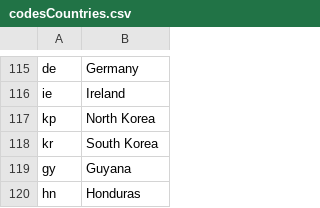
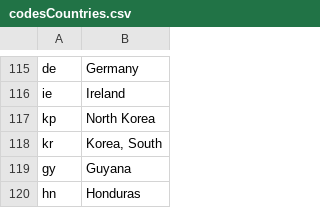
Before and after one commit to nakinetonir/datasets, a CSV file: codesCountries.csv, drawn as a sheet; only a part is shown, gaps mark what is left out.

Commit message:
Update codesCountries.csv

```diff
--- a/codesCountries.csv
+++ b/codesCountries.csv
@@ -117,3 +117,3 @@ ie,Ireland
 kp,North Korea
-kr,South Korea
+kr,"Korea, South"
 gy,Guyana
```
